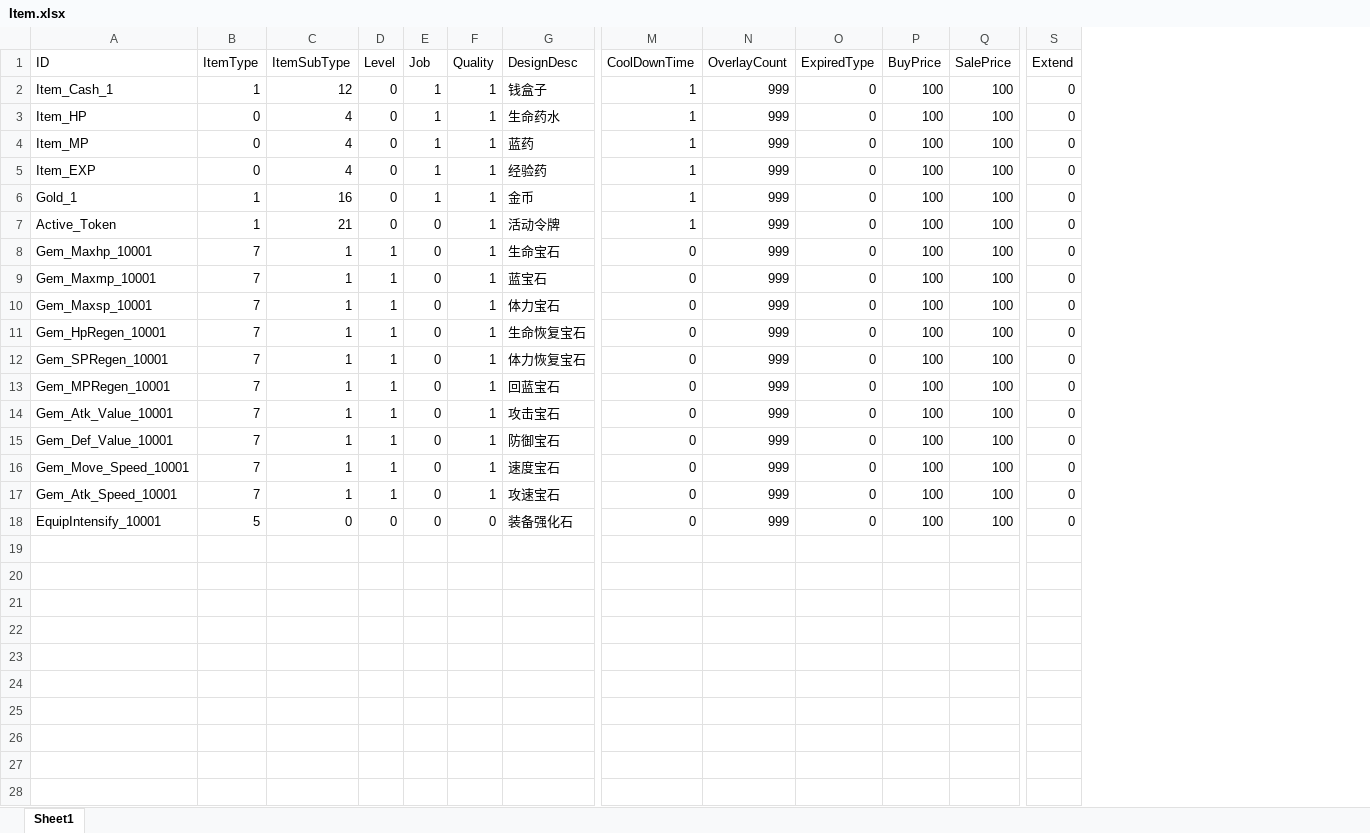
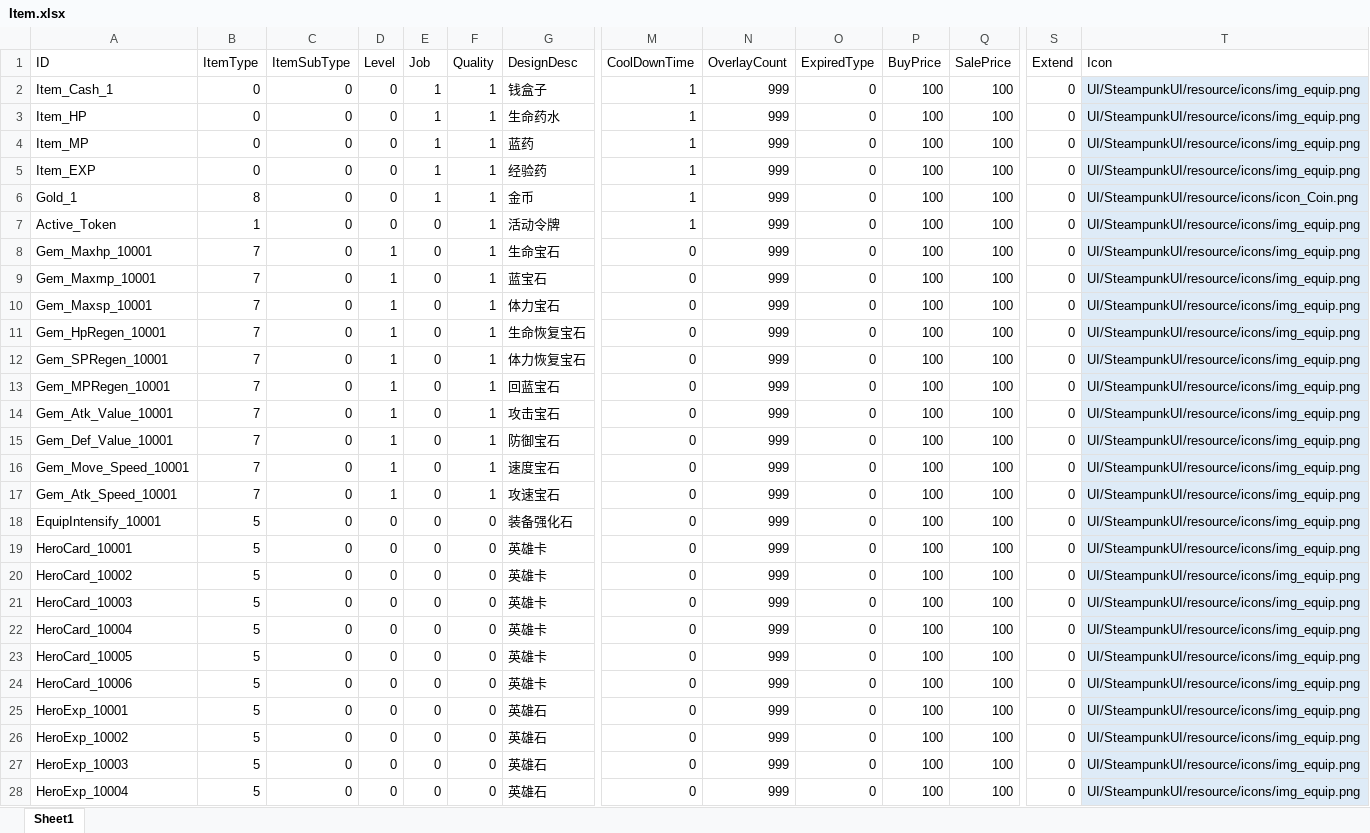
Before and after one commit to zaxs002/NoahGameFrame, an Excel workbook: _Out/Server/NFDataCfg/Excel_Ini/Item.xlsx, sheet Sheet1, drawn as a sheet; only a part is shown, gaps mark what is left out; values as stored, in another font and other column widths than the file's, no borders; table styles not drawn; rows hold the shown columns only; the diff covers the shown part only; the diff names each change by its address in the sheet, - before the commit and + after, or states it on an @@ line.

Commit message:
add Item Config And So on

```diff
--- a/_Out/Server/NFDataCfg/Excel_Ini/Item.xlsx (sheet Sheet1)
+++ b/_Out/Server/NFDataCfg/Excel_Ini/Item.xlsx (sheet Sheet1)
+column T (Icon), rows 2-18: UI/SteampunkUI/resource/icons/img_equip.png | UI/SteampunkUI/resource/icons/img_equip.png | UI/SteampunkUI/resource/icons/img_equip.png | UI/SteampunkUI/resource/icons/img_equip.png | UI/SteampunkUI/resource/icons/icon_Coin.png | UI/SteampunkUI/resource/icons/img_equip.png | UI/SteampunkUI/resource/icons/img_equip.png | UI/SteampunkUI/resource/icons/img_equip.png | UI/SteampunkUI/resource/icons/img_equip.png | UI/SteampunkUI/resource/icons/img_equip.png | UI/SteampunkUI/resource/icons/img_equip.png | UI/SteampunkUI/resource/icons/img_equip.png | UI/SteampunkUI/resource/icons/img_equip.png | UI/SteampunkUI/resource/icons/img_equip.png | UI/SteampunkUI/resource/icons/img_equip.png | UI/SteampunkUI/resource/icons/img_equip.png | UI/SteampunkUI/resource/icons/img_equip.png
-B2 (ItemType): 1
+B2 (ItemType): 0
-C2 (ItemSubType): 12
+C2 (ItemSubType): 0
-C3:C5 (ItemSubType): 4
+C3:C5 (ItemSubType): 0
-B6 (ItemType): 1
+B6 (ItemType): 8
-C6 (ItemSubType): 16
+C6 (ItemSubType): 0
-C7 (ItemSubType): 21
+C7 (ItemSubType): 0
-C8:C17 (ItemSubType): 1
+C8:C17 (ItemSubType): 0
+row 19: HeroCard_10001 | 5 | 0 | 0 | 0 | 0 | 英雄卡 | 0 | 999 | 0 | 100 | 100 | 0 | UI/SteampunkUI/resource/icons/img_equip.png
+row 20: HeroCard_10002 | 5 | 0 | 0 | 0 | 0 | 英雄卡 | 0 | 999 | 0 | 100 | 100 | 0 | UI/SteampunkUI/resource/icons/img_equip.png
+row 21: HeroCard_10003 | 5 | 0 | 0 | 0 | 0 | 英雄卡 | 0 | 999 | 0 | 100 | 100 | 0 | UI/SteampunkUI/resource/icons/img_equip.png
+row 22: HeroCard_10004 | 5 | 0 | 0 | 0 | 0 | 英雄卡 | 0 | 999 | 0 | 100 | 100 | 0 | UI/SteampunkUI/resource/icons/img_equip.png
+row 23: HeroCard_10005 | 5 | 0 | 0 | 0 | 0 | 英雄卡 | 0 | 999 | 0 | 100 | 100 | 0 | UI/SteampunkUI/resource/icons/img_equip.png
+row 24: HeroCard_10006 | 5 | 0 | 0 | 0 | 0 | 英雄卡 | 0 | 999 | 0 | 100 | 100 | 0 | UI/SteampunkUI/resource/icons/img_equip.png
+row 25: HeroExp_10001 | 5 | 0 | 0 | 0 | 0 | 英雄石 | 0 | 999 | 0 | 100 | 100 | 0 | UI/SteampunkUI/resource/icons/img_equip.png
+row 26: HeroExp_10002 | 5 | 0 | 0 | 0 | 0 | 英雄石 | 0 | 999 | 0 | 100 | 100 | 0 | UI/SteampunkUI/resource/icons/img_equip.png
+row 27: HeroExp_10003 | 5 | 0 | 0 | 0 | 0 | 英雄石 | 0 | 999 | 0 | 100 | 100 | 0 | UI/SteampunkUI/resource/icons/img_equip.png
+row 28: HeroExp_10004 | 5 | 0 | 0 | 0 | 0 | 英雄石 | 0 | 999 | 0 | 100 | 100 | 0 | UI/SteampunkUI/resource/icons/img_equip.png
```
Also changed, not shown: 19 added rows elsewhere in this sheet, _Out/Server/NFDataCfg/Excel_Ini/ConsumeData.xlsx, _Out/Server/NFDataCfg/Excel_Ini/Equip.xlsx, 9 other files.
